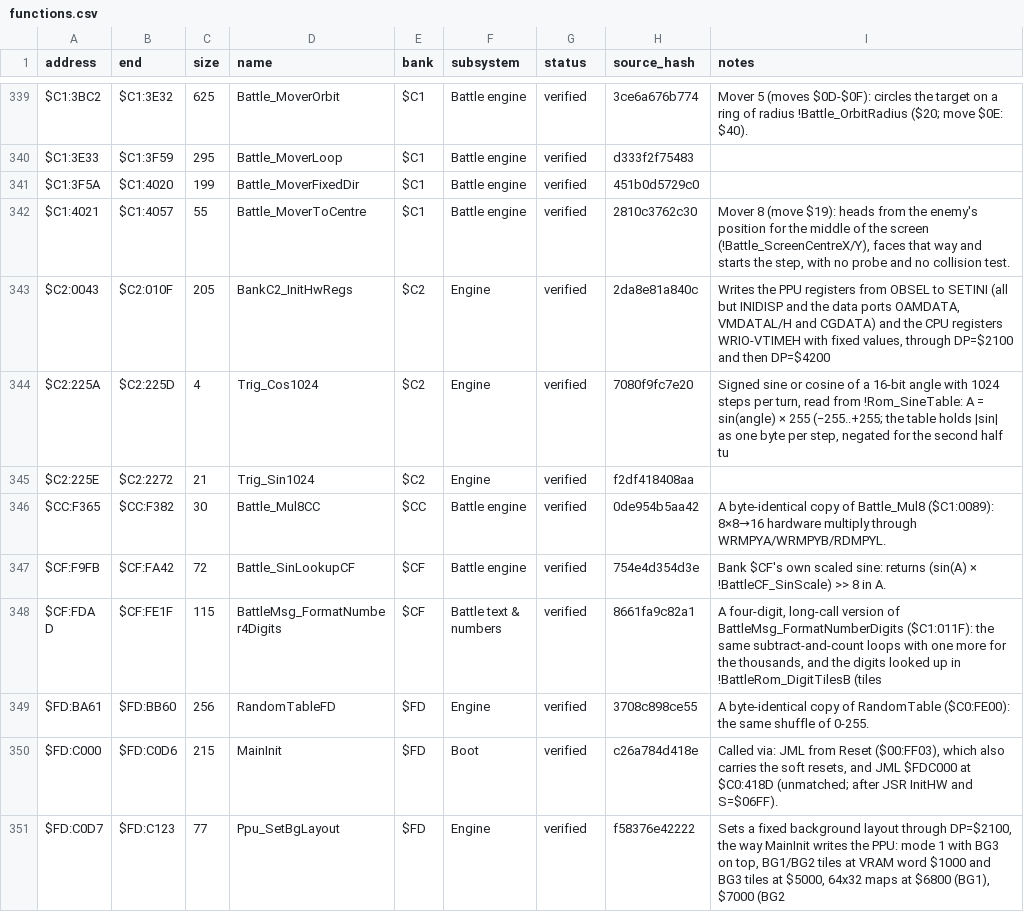
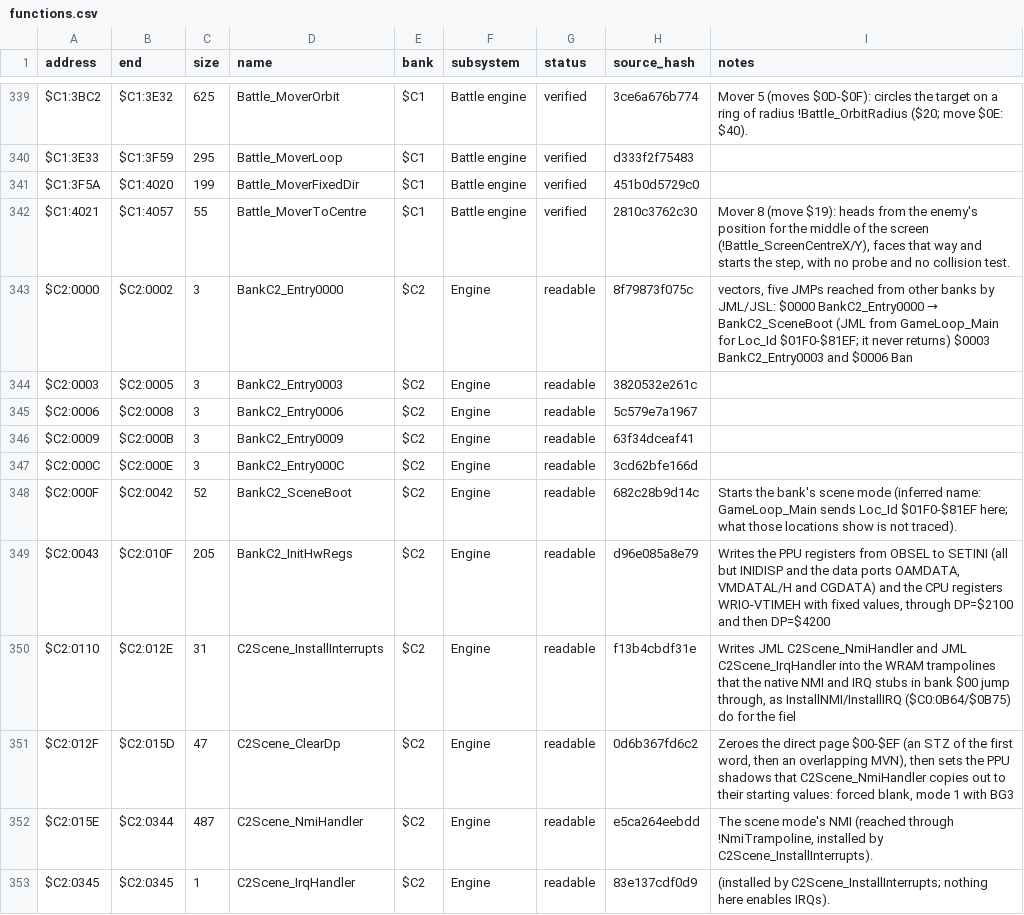
Before and after one commit to ThisIsAkill/ChronoRET, a CSV file: symbols/functions.csv, drawn as a sheet; only a part is shown, gaps mark what is left out; the shorter side is filled out with more unchanged rows; the diff covers the shown part only.

Commit message:
match: bank $C2 entry vectors, scene boot and NMI, Menu_InitPpuAndRam and the new-game data init
Bank $C2 ($C2:0000–$C2:0042, $C2:0110–$C2:0453 except $C2:034D–$C2:0404,
$C2:940D–$C2:960A):
- BankC2_Entry0000/0003/0006/0009/000C, the entry vectors
- BankC2_SceneBoot ($C2:000F)
- C2Scene_InstallInterrupts, C2Scene_ClearDp, C2Scene_NmiHandler,
  C2Scene_IrqHandler, C2Scene_WaitFrame ($C2:0110–$C2:034C)
- C2Scene_VramQFlush ($C2:0405)
- Menu_InitPpuAndRam with Menu_DmaZeroWord, Menu_DmaClearWram and
  Menu_DmaCopyFFToWram ($C2:940D–$C2:956D)
- Menu_InitNewGameData and Menu_ClearConfigAndFlags ($C2:956E–$C2:960A)

New include files constants_menu.inc and ram_menu.inc.

```diff
--- a/symbols/functions.csv
+++ b/symbols/functions.csv
@@ -342,2 +342,12 @@ $C1:3F5A,$C1:4020,199,Battle_MoverFixedDir,$C1,Battle engine,verified,451b0d5729
 $C1:4021,$C1:4057,55,Battle_MoverToCentre,$C1,Battle engine,verified,2810c3762c30,"Mover 8 (move $19): heads from the enemy's position for the middle of the screen (!Battle_ScreenCentreX/Y), faces that way and starts the step, with no probe and no collision test."
-$C2:0043,$C2:010F,205,BankC2_InitHwRegs,$C2,Engine,verified,2da8e81a840c,"Writes the PPU registers from OBSEL to SETINI (all but INIDISP and the data ports OAMDATA, VMDATAL/H and CGDATA) and the CPU registers WRIO-VTIMEH with fixed values, through DP=$2100 and then DP=$4200"
+$C2:0000,$C2:0002,3,BankC2_Entry0000,$C2,Engine,readable,8f79873f075c,"vectors, five JMPs reached from other banks by JML/JSL: $0000 BankC2_Entry0000 → BankC2_SceneBoot (JML from GameLoop_Main for Loc_Id $01F0-$81EF; it never returns) $0003 BankC2_Entry0003 and $0006 Ban"
+$C2:0003,$C2:0005,3,BankC2_Entry0003,$C2,Engine,readable,3820532e261c,
+$C2:0006,$C2:0008,3,BankC2_Entry0006,$C2,Engine,readable,5c579e7a1967,
+$C2:0009,$C2:000B,3,BankC2_Entry0009,$C2,Engine,readable,63f34dceaf41,
+$C2:000C,$C2:000E,3,BankC2_Entry000C,$C2,Engine,readable,3cd62bfe166d,
+$C2:000F,$C2:0042,52,BankC2_SceneBoot,$C2,Engine,readable,682c28b9d14c,Starts the bank's scene mode (inferred name: GameLoop_Main sends Loc_Id $01F0-$81EF here; what those locations show is not traced).
+$C2:0043,$C2:010F,205,BankC2_InitHwRegs,$C2,Engine,readable,d96e085a8e79,"Writes the PPU registers from OBSEL to SETINI (all but INIDISP and the data ports OAMDATA, VMDATAL/H and CGDATA) and the CPU registers WRIO-VTIMEH with fixed values, through DP=$2100 and then DP=$4200"
+$C2:0110,$C2:012E,31,C2Scene_InstallInterrupts,$C2,Engine,readable,f13b4cbdf31e,"Writes JML C2Scene_NmiHandler and JML C2Scene_IrqHandler into the WRAM trampolines that the native NMI and IRQ stubs in bank $00 jump through, as InstallNMI/InstallIRQ ($C0:0B64/$0B75) do for the fiel"
+$C2:012F,$C2:015D,47,C2Scene_ClearDp,$C2,Engine,readable,0d6b367fd6c2,"Zeroes the direct page $00-$EF (an STZ of the first word, then an overlapping MVN), then sets the PPU shadows that C2Scene_NmiHandler copies out to their starting values: forced blank, mode 1 with BG3"
+$C2:015E,$C2:0344,487,C2Scene_NmiHandler,$C2,Engine,readable,e5ca264eebdd,"The scene mode's NMI (reached through !NmiTrampoline, installed by C2Scene_InstallInterrupts)."
+$C2:0345,$C2:0345,1,C2Scene_IrqHandler,$C2,Engine,readable,83e137cdf0d9,(installed by C2Scene_InstallInterrupts; nothing here enables IRQs).
```
Also changed, not shown: 8 added rows elsewhere in this file, 11 other files.
